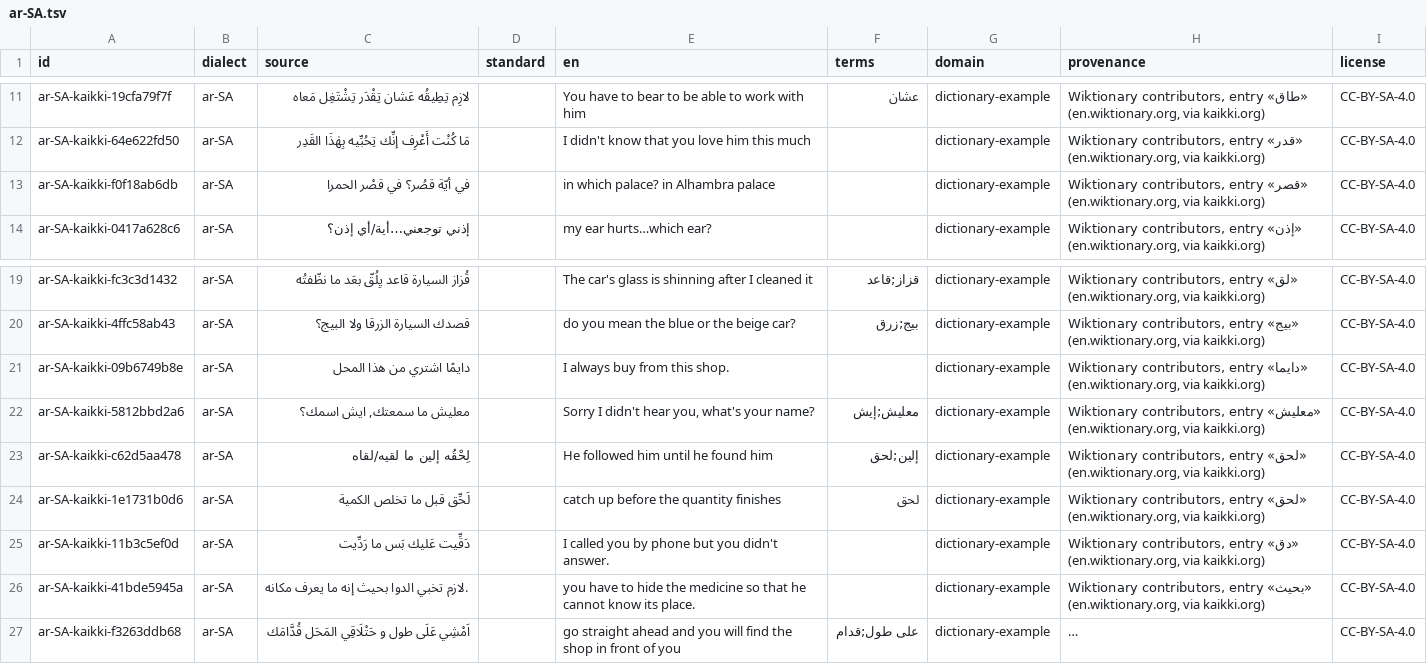
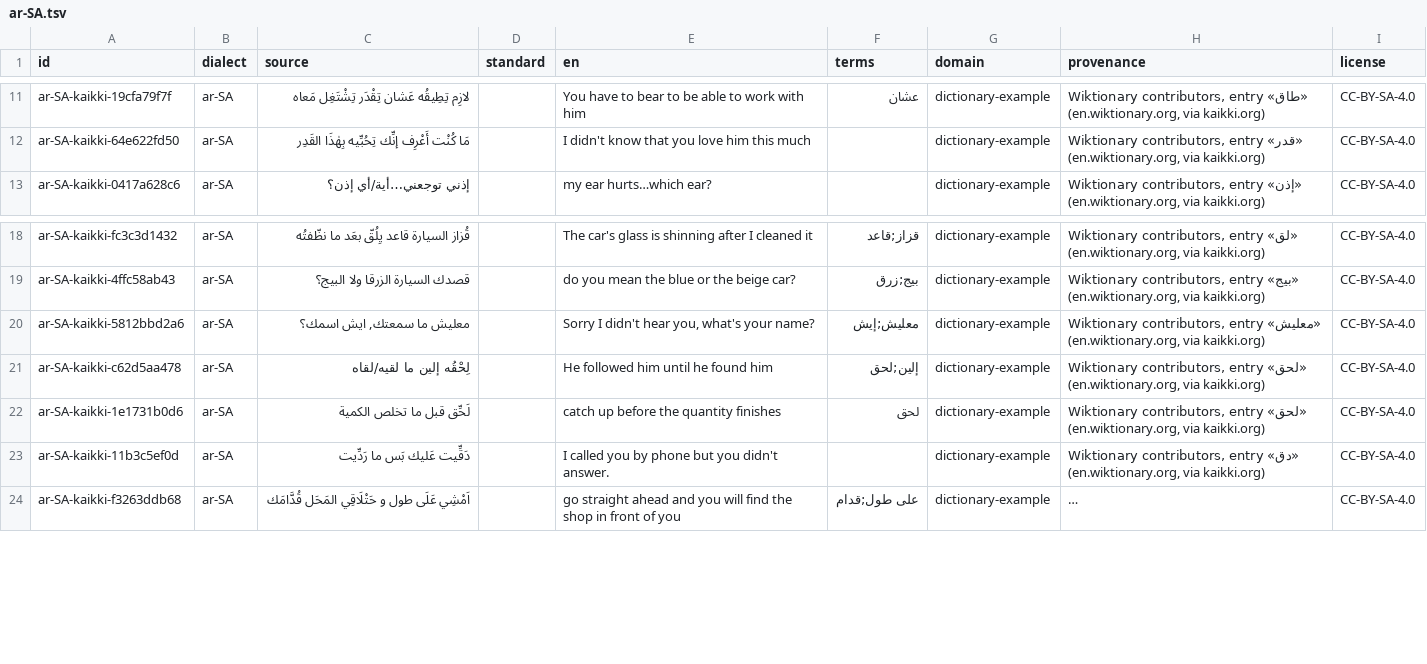
Before and after one commit to modulix0025-dev/android, a TSV file: modulex-translator/app/src/main/assets/tm/ar-SA.tsv, drawn as a sheet; only a part is shown, gaps mark what is left out; long unchanged cells end in …; the diff names each change by its address in the sheet, - before the commit and + after, or states it on an @@ line.

```diff
--- a/modulex-translator/app/src/main/assets/tm/ar-SA.tsv
+++ b/modulex-translator/app/src/main/assets/tm/ar-SA.tsv
-row 13: ar-SA-kaikki-f0f18ab6db | ar-SA | في أيّة قصُر؟ في قصْر الحمرا |  | in which palace? in Alhambra palace |  | dictionary-example | Wiktionary contributors, entry «قصر» (en.wiktionary.org, via kaikki.org) | CC-BY-SA-4.0
-row 21: ar-SA-kaikki-09b6749b8e | ar-SA | دايمًا اشتري من هذا المحل |  | I always buy from this shop. |  | dictionary-example | Wiktionary contributors, entry «دايما» (en.wiktionary.org, via kaikki.org) | CC-BY-SA-4.0
-row 26: ar-SA-kaikki-41bde5945a | ar-SA | .لازم تخبي الدوا بحيث إنه ما يعرف مكانه |  | you have to hide the medicine so that he cannot know its place. |  | dictionary-example | Wiktionary contributors, entry «بحيث» (en.wiktionary.org, via kaikki.org) | CC-BY-SA-4.0
```
Also changed, not shown: modulex-translator/app/src/main/assets/tm/ar-DZ.tsv, modulex-translator/app/src/main/assets/tm/ar-IQ.tsv, 18 other files.
